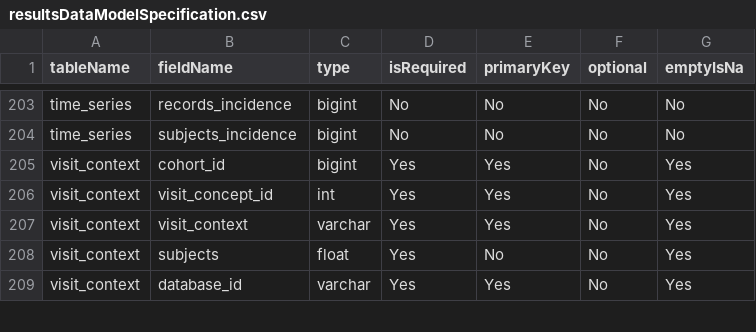
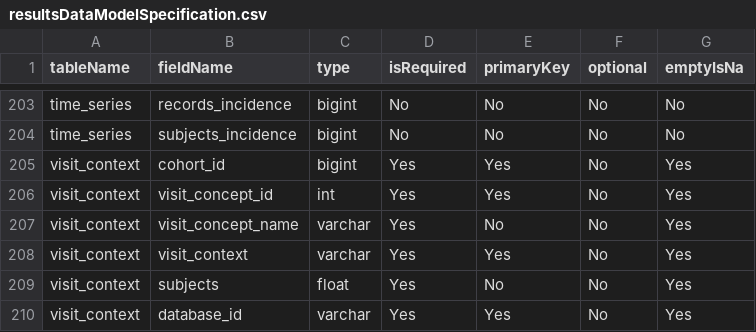
Before and after one commit to OHDSI/CohortDiagnostics, a CSV file: inst/settings/resultsDataModelSpecification.csv, drawn as a sheet; only a part is shown, gaps mark what is left out.

Commit message:
visit_context no longer uses unique concept id
This change makes exporting concepts more streamlined. it also avoid an issue in incremental mode where export of concepts fails when concept-diagnostics and visit context are performed seperately

```diff
--- a/inst/settings/resultsDataModelSpecification.csv
+++ b/inst/settings/resultsDataModelSpecification.csv
@@ -206,2 +206,3 @@ visit_context,cohort_id,bigint,Yes,Yes,No,Yes
 visit_context,visit_concept_id,int,Yes,Yes,No,Yes
+visit_context,visit_concept_name,varchar,Yes,No,No,Yes
 visit_context,visit_context,varchar,Yes,Yes,No,Yes
```
Also changed, not shown: inst/shiny/DiagnosticsExplorer/resultsDataModelSpecification.csv, 6 other files.
